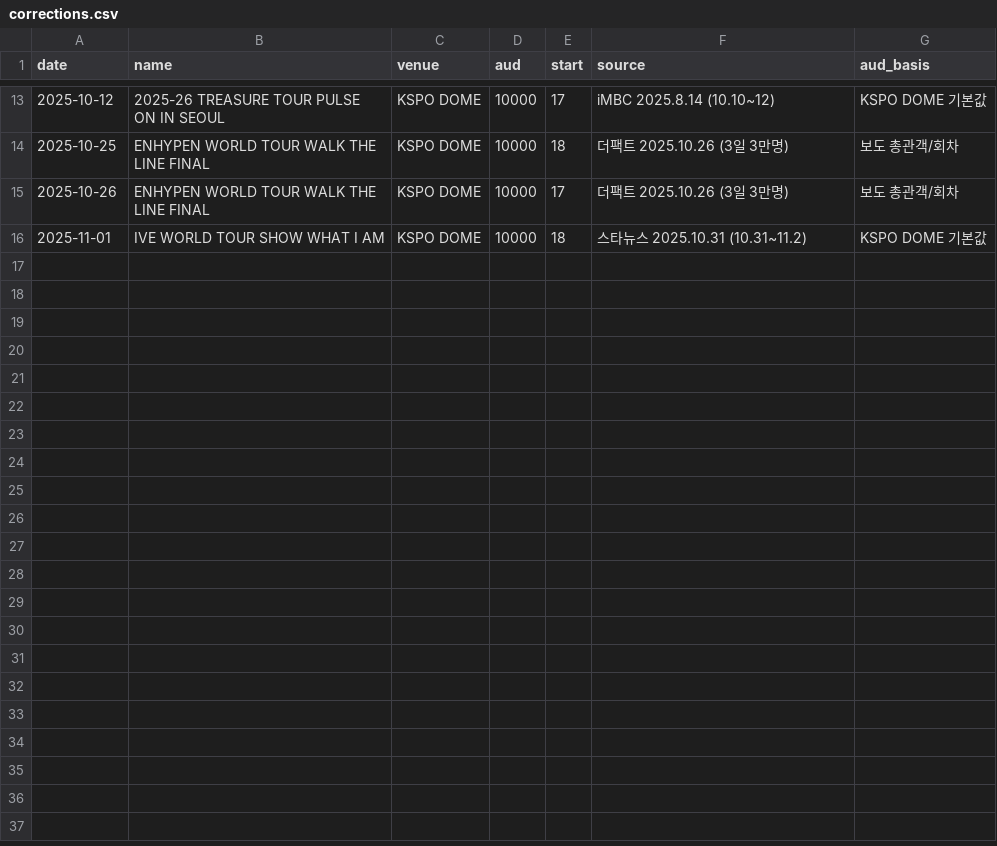
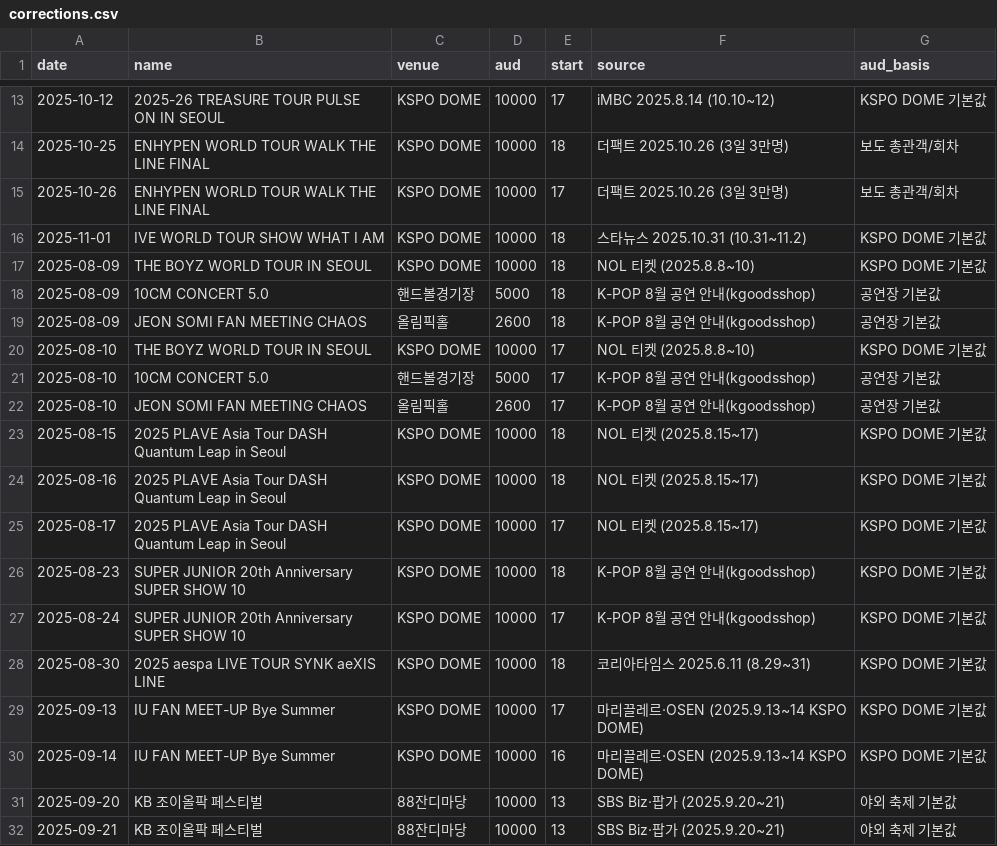
Before and after one commit to sjh3682/olpark-forecast, a CSV file: analysis/corrections.csv, drawn as a sheet; only a part is shown, gaps mark what is left out; the diff names each change by its address in the sheet, - before the commit and + after, or states it on an @@ line.

```diff
--- a/analysis/corrections.csv
+++ b/analysis/corrections.csv
+row 17: 2025-08-09 | THE BOYZ WORLD TOUR IN SEOUL | KSPO DOME | 10000 | 18 | NOL 티켓 (2025.8.8~10) | KSPO DOME 기본값
+row 18: 2025-08-09 | 10CM CONCERT 5.0 | 핸드볼경기장 | 5000 | 18 | K-POP 8월 공연 안내(kgoodsshop) | 공연장 기본값
+row 19: 2025-08-09 | JEON SOMI FAN MEETING CHAOS | 올림픽홀 | 2600 | 18 | K-POP 8월 공연 안내(kgoodsshop) | 공연장 기본값
+row 20: 2025-08-10 | THE BOYZ WORLD TOUR IN SEOUL | KSPO DOME | 10000 | 17 | NOL 티켓 (2025.8.8~10) | KSPO DOME 기본값
+row 21: 2025-08-10 | 10CM CONCERT 5.0 | 핸드볼경기장 | 5000 | 17 | K-POP 8월 공연 안내(kgoodsshop) | 공연장 기본값
+row 22: 2025-08-10 | JEON SOMI FAN MEETING CHAOS | 올림픽홀 | 2600 | 17 | K-POP 8월 공연 안내(kgoodsshop) | 공연장 기본값
+row 23: 2025-08-15 | 2025 PLAVE Asia Tour DASH Quantum Leap in Seoul | KSPO DOME | 10000 | 18 | NOL 티켓 (2025.8.15~17) | KSPO DOME 기본값
+row 24: 2025-08-16 | 2025 PLAVE Asia Tour DASH Quantum Leap in Seoul | KSPO DOME | 10000 | 18 | NOL 티켓 (2025.8.15~17) | KSPO DOME 기본값
+row 25: 2025-08-17 | 2025 PLAVE Asia Tour DASH Quantum Leap in Seoul | KSPO DOME | 10000 | 17 | NOL 티켓 (2025.8.15~17) | KSPO DOME 기본값
+row 26: 2025-08-23 | SUPER JUNIOR 20th Anniversary SUPER SHOW 10 | KSPO DOME | 10000 | 18 | K-POP 8월 공연 안내(kgoodsshop) | KSPO DOME 기본값
+row 27: 2025-08-24 | SUPER JUNIOR 20th Anniversary SUPER SHOW 10 | KSPO DOME | 10000 | 17 | K-POP 8월 공연 안내(kgoodsshop) | KSPO DOME 기본값
+row 28: 2025-08-30 | 2025 aespa LIVE TOUR SYNK aeXIS LINE | KSPO DOME | 10000 | 18 | 코리아타임스 2025.6.11 (8.29~31) | KSPO DOME 기본값
+row 29: 2025-09-13 | IU FAN MEET-UP Bye Summer | KSPO DOME | 10000 | 17 | 마리끌레르·OSEN (2025.9.13~14 KSPO DOME) | KSPO DOME 기본값
+row 30: 2025-09-14 | IU FAN MEET-UP Bye Summer | KSPO DOME | 10000 | 16 | 마리끌레르·OSEN (2025.9.13~14 KSPO DOME) | KSPO DOME 기본값
+row 31: 2025-09-20 | KB 조이올팍 페스티벌 | 88잔디마당 | 10000 | 13 | SBS Biz·팝가 (2025.9.20~21) | 야외 축제 기본값
+row 32: 2025-09-21 | KB 조이올팍 페스티벌 | 88잔디마당 | 10000 | 13 | SBS Biz·팝가 (2025.9.20~21) | 야외 축제 기본값
```
Also changed, not shown: 3 other files.
